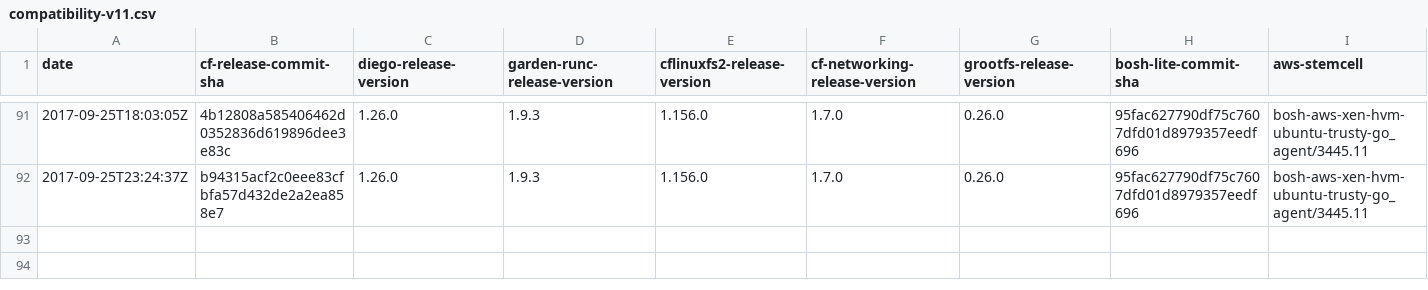
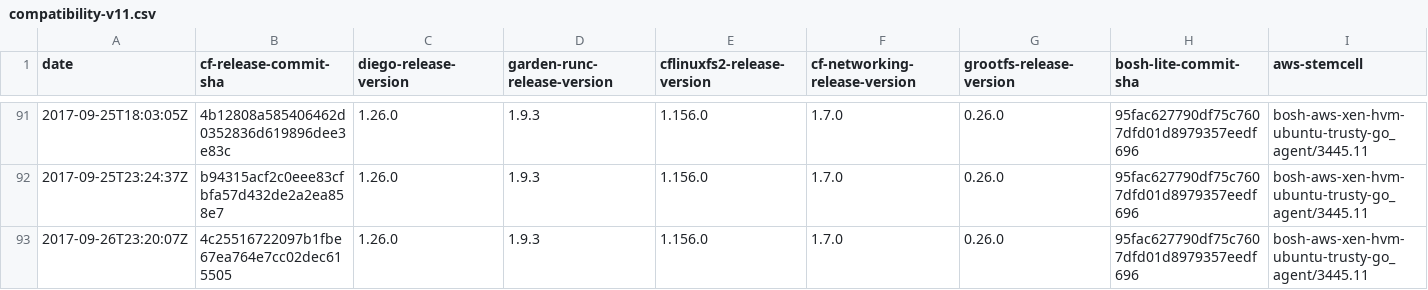
Before and after one commit to cloudfoundry-attic/diego-cf-compatibility, a CSV file: compatibility-v11.csv, drawn as a sheet; only a part is shown, gaps mark what is left out; rows hold the shown columns only; the diff names each change by its address in the sheet, - before the commit and + after, or states it on an @@ line.

Commit message:
Update compatibility-v11.csv

```diff
--- a/compatibility-v11.csv
+++ b/compatibility-v11.csv
+row 93: 2017-09-26T23:20:07Z | 4c25516722097b1fbe67ea764e7cc02dec615505 | 1.26.0 | 1.9.3 | 1.156.0 | 1.7.0 | 0.26.0 | 95fac627790df75c7607dfd01d8979357eedf696 | bosh-aws-xen-hvm-ubuntu-trusty-go_agent/3445.11
```
